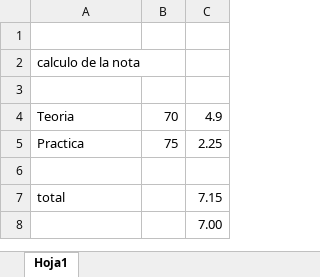
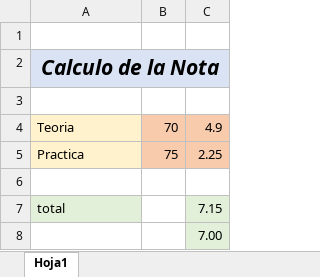
Before and after one commit to lisbethzam/Eval_Zam_Lis, an Excel workbook: Calculo_Zam.xlsx, sheet Hoja1, drawn as a sheet; values as stored, in another font and other column widths than the file's, no borders; the diff names each change by its address in the sheet, - before the commit and + after, or states it on an @@ line.

```diff
--- a/Calculo_Zam.xlsx (sheet Hoja1)
+++ b/Calculo_Zam.xlsx (sheet Hoja1)
-A2: calculo de la nota
+A2: Calculo de la Nota
-A2:C2 fill: none
+A2:C2 fill: #DAE3F3
@@ A2 bold: off → on, italic: off → on, text size: larger, alignment: left → center @@
+A2:C2 merged
-A4:A5 fill: none
+A4:A5 fill: #FFF2CC
-B4:C5 fill: none
+B4:C5 fill: #F8CBAD
-A7 fill: none
+A7 fill: #E2F0D9
-C7:C8 fill: none
+C7:C8 fill: #E2F0D9
```
Also changed, not shown: 3 other files.
